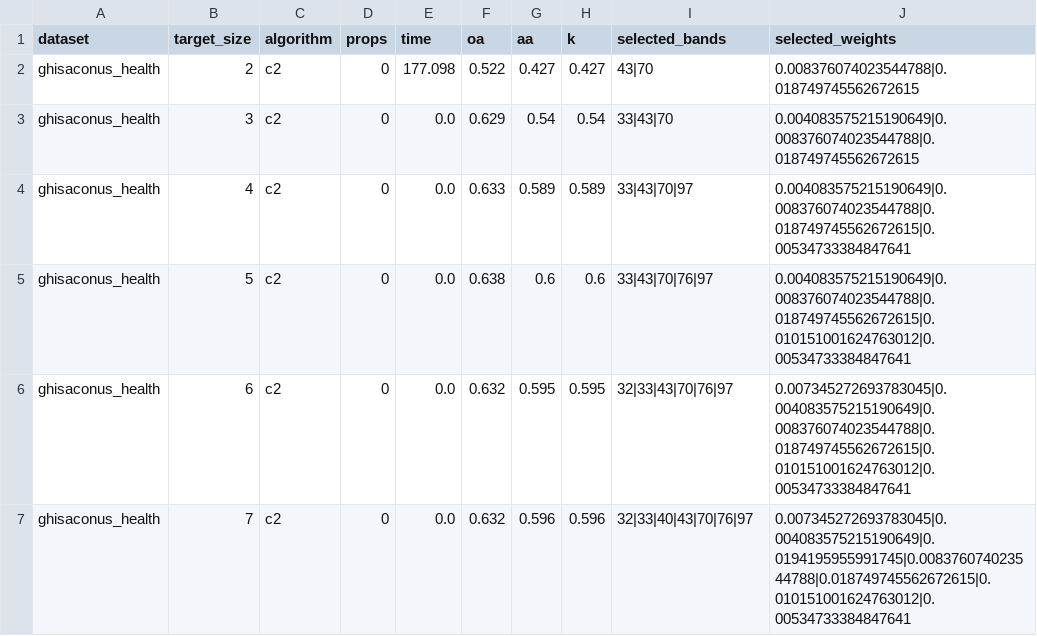
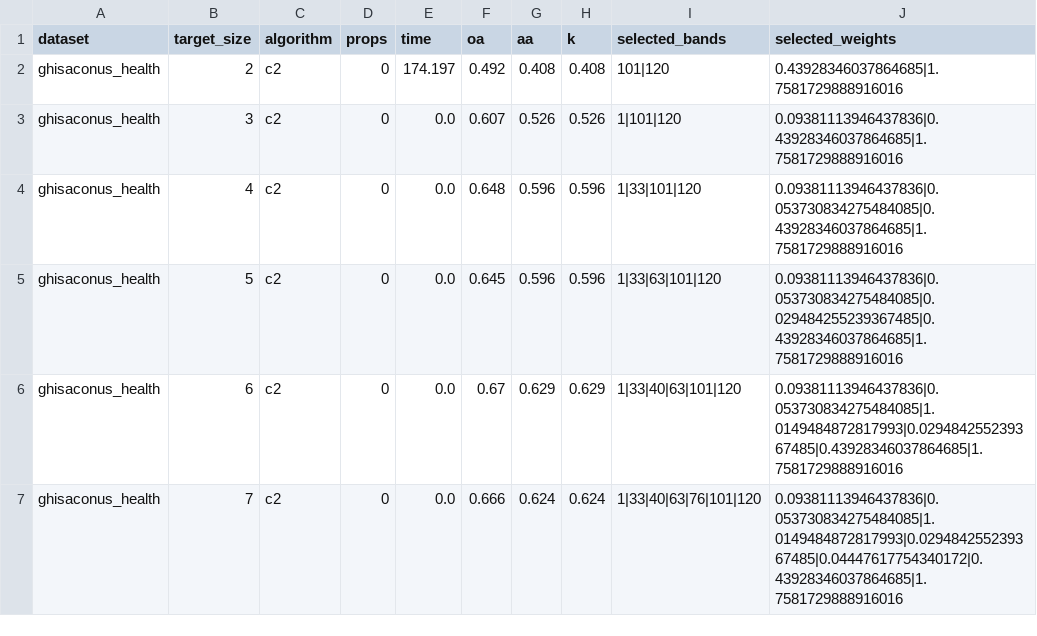
Before and after one commit to arf-themascoteers/life, a CSV file: saved_results/p22/p22_summary.csv, drawn as a sheet; only a part is shown; the diff covers the shown part only.

```diff
--- a/saved_results/p22/p22_summary.csv
+++ b/saved_results/p22/p22_summary.csv
@@ -1,7 +1,7 @@
 dataset,target_size,algorithm,props,time,oa,aa,k,selected_bands,selected_weights
-ghisaconus_health,2,c2,0,177.098,0.522,0.427,0.427,43|70,0.008376074023544788|0.018749745562672615
-ghisaconus_health,3,c2,0,0.0,0.629,0.54,0.54,33|43|70,0.004083575215190649|0.008376074023544788|0.018749745562672615
-ghisaconus_health,4,c2,0,0.0,0.633,0.589,0.589,33|43|70|97,0.004083575215190649|0.008376074023544788|0.018749745562672615|0.00534733384847641
-ghisaconus_health,5,c2,0,0.0,0.638,0.6,0.6,33|43|70|76|97,0.004083575215190649|0.008376074023544788|0.018749745562672615|0.010151001624763012|0.00534733384847641
-ghisaconus_health,6,c2,0,0.0,0.632,0.595,0.595,32|33|43|70|76|97,0.007345272693783045|0.004083575215190649|0.008376074023544788|0.018749745562672615|0.010151001624763012|0.00534733384847641
-ghisaconus_health,7,c2,0,0.0,0.632,0.596,0.596,32|33|40|43|70|76|97,0.007345272693783045|0.004083575215190649|0.0194195955991745|0.008376074023544788|0.018749745562672615|0.010151001624763012|0.00534733384847641
+ghisaconus_health,2,c2,0,174.197,0.492,0.408,0.408,101|120,0.43928346037864685|1.7581729888916016
+ghisaconus_health,3,c2,0,0.0,0.607,0.526,0.526,1|101|120,0.09381113946437836|0.43928346037864685|1.7581729888916016
+ghisaconus_health,4,c2,0,0.0,0.648,0.596,0.596,1|33|101|120,0.09381113946437836|0.053730834275484085|0.43928346037864685|1.7581729888916016
+ghisaconus_health,5,c2,0,0.0,0.645,0.596,0.596,1|33|63|101|120,0.09381113946437836|0.053730834275484085|0.029484255239367485|0.43928346037864685|1.7581729888916016
+ghisaconus_health,6,c2,0,0.0,0.67,0.629,0.629,1|33|40|63|101|120,0.09381113946437836|0.053730834275484085|1.0149484872817993|0.029484255239367485|0.43928346037864685|1.7581729888916016
+ghisaconus_health,7,c2,0,0.0,0.666,0.624,0.624,1|33|40|63|76|101|120,0.09381113946437836|0.053730834275484085|1.0149484872817993|0.029484255239367485|0.04447617754340172|0.43928346037864685|1.7581729888916016
```
Also changed, not shown: 113 edited cells elsewhere in this file, saved_results/p22/p22_c2_ghisaconus_health_2.csv, saved_results/p22/p22_details.csv, 1 other file.
